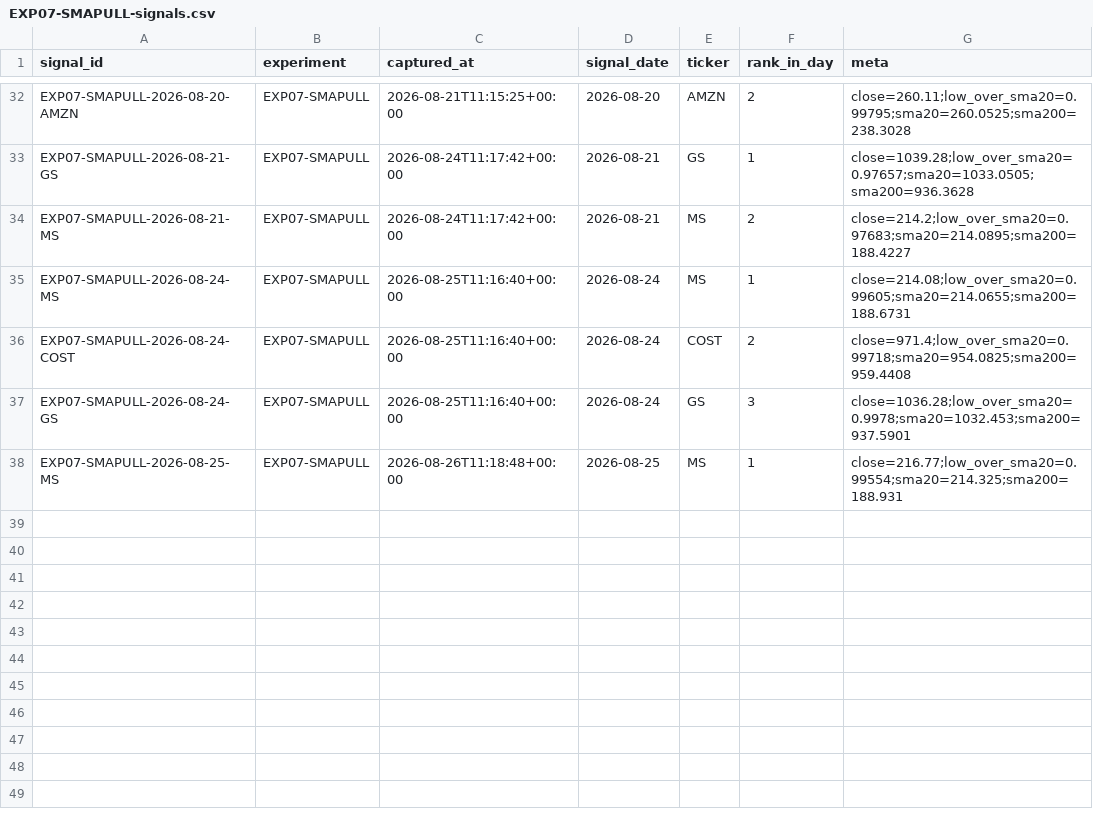
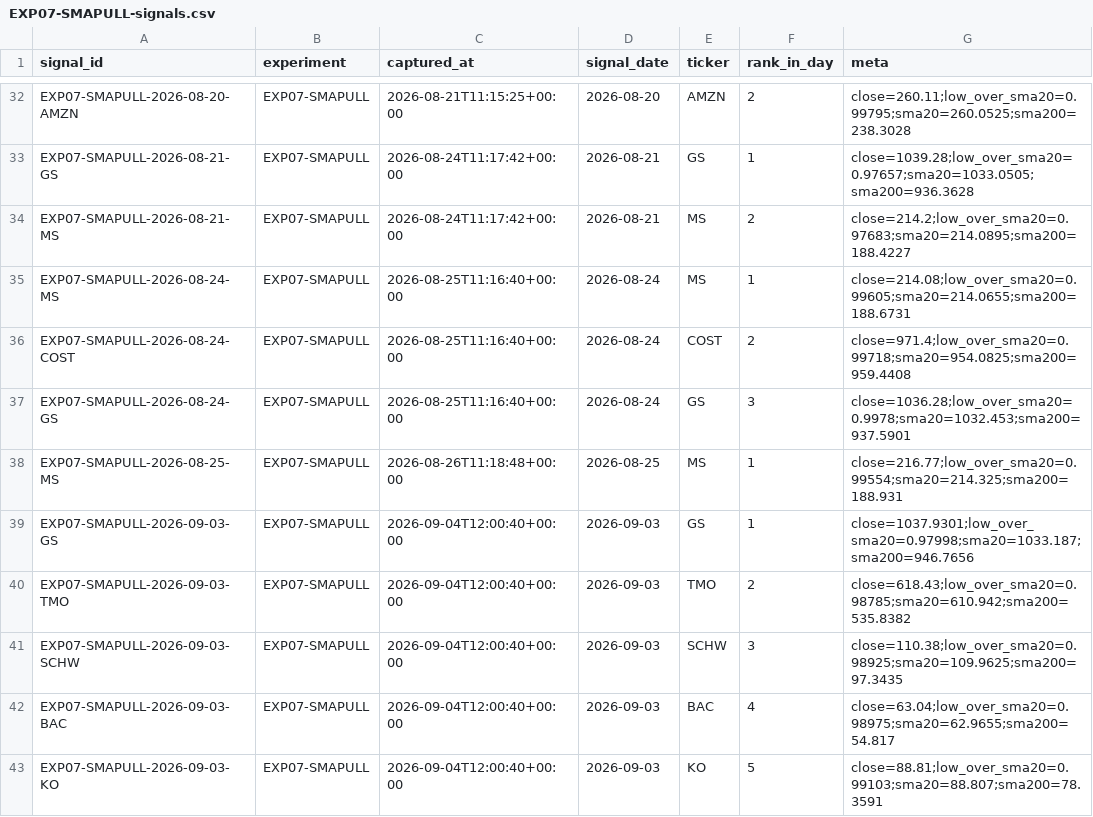
Before and after one commit to joshldavis/ThePickLog, a CSV file: experiments/EXP07-SMAPULL-signals.csv, drawn as a sheet; only a part is shown, gaps mark what is left out; the diff names each change by its address in the sheet, - before the commit and + after, or states it on an @@ line.

```diff
--- a/experiments/EXP07-SMAPULL-signals.csv
+++ b/experiments/EXP07-SMAPULL-signals.csv
+row 39: EXP07-SMAPULL-2026-09-03-GS | EXP07-SMAPULL | 2026-09-04T12:00:40+00:00 | 2026-09-03 | GS | 1 | close=1037.9301;low_over_sma20=0.97998;sma20=1033.187;sma200=946.7656
+row 40: EXP07-SMAPULL-2026-09-03-TMO | EXP07-SMAPULL | 2026-09-04T12:00:40+00:00 | 2026-09-03 | TMO | 2 | close=618.43;low_over_sma20=0.98785;sma20=610.942;sma200=535.8382
+row 41: EXP07-SMAPULL-2026-09-03-SCHW | EXP07-SMAPULL | 2026-09-04T12:00:40+00:00 | 2026-09-03 | SCHW | 3 | close=110.38;low_over_sma20=0.98925;sma20=109.9625;sma200=97.3435
+row 42: EXP07-SMAPULL-2026-09-03-BAC | EXP07-SMAPULL | 2026-09-04T12:00:40+00:00 | 2026-09-03 | BAC | 4 | close=63.04;low_over_sma20=0.98975;sma20=62.9655;sma200=54.817
+row 43: EXP07-SMAPULL-2026-09-03-KO | EXP07-SMAPULL | 2026-09-04T12:00:40+00:00 | 2026-09-03 | KO | 5 | close=88.81;low_over_sma20=0.99103;sma20=88.807;sma200=78.3591
```
Also changed, not shown: edgar_snapshot.csv, experiments/EXP06-SUPERTREND-signals.csv, 9 other files.
